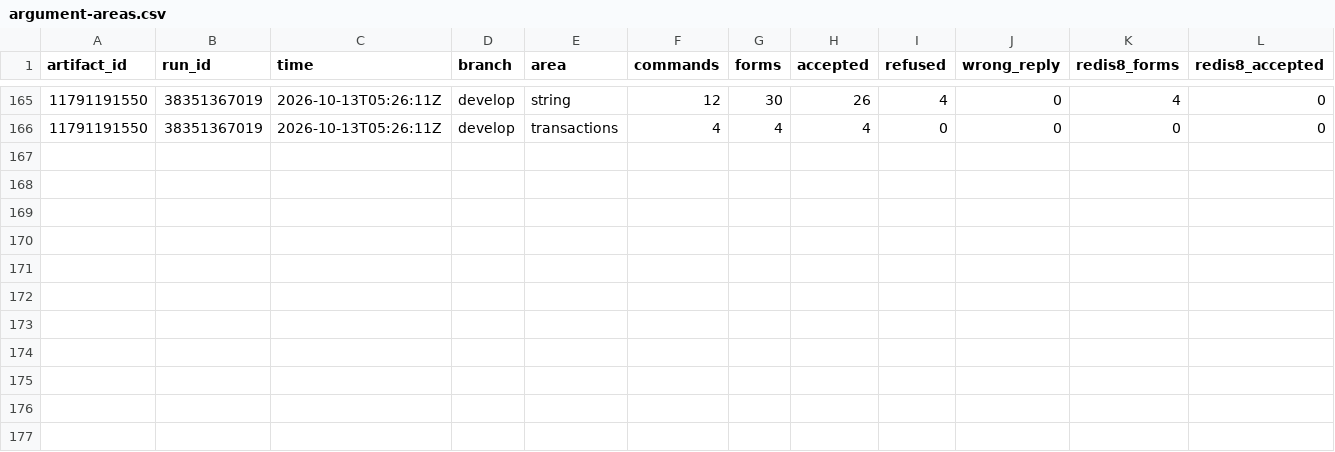
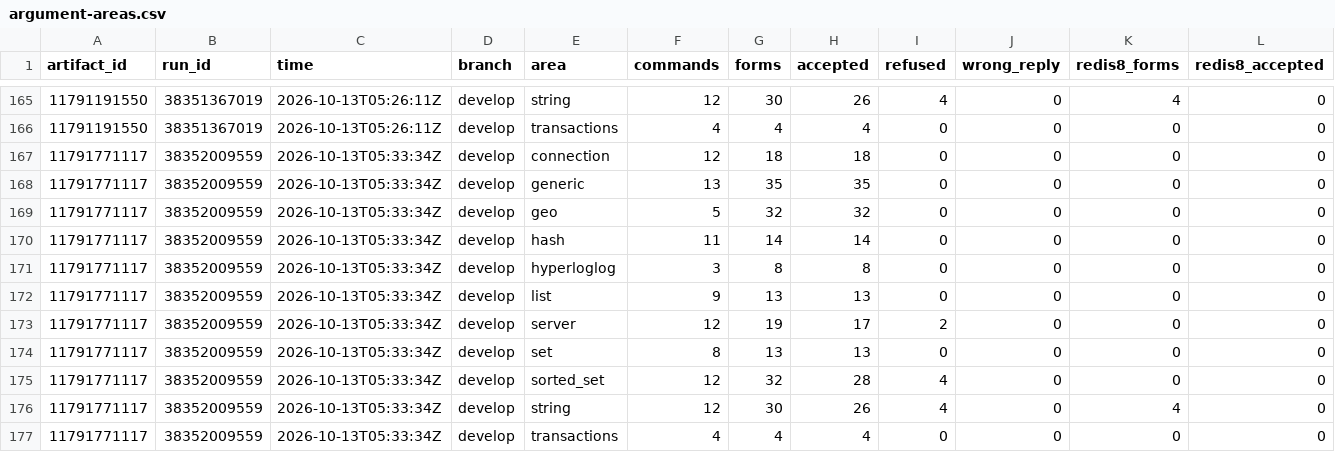
Before and after one commit to brandopakel/keel, a CSV file: census/argument-areas.csv, drawn as a sheet; only a part is shown, gaps mark what is left out; the diff names each change by its address in the sheet, - before the commit and + after, or states it on an @@ line.

```diff
--- a/census/argument-areas.csv
+++ b/census/argument-areas.csv
+row 167: 11791771117 | 38352009559 | 2026-10-13T05:33:34Z | develop | connection | 12 | 18 | 18 | 0 | 0 | 0 | 0
+row 168: 11791771117 | 38352009559 | 2026-10-13T05:33:34Z | develop | generic | 13 | 35 | 35 | 0 | 0 | 0 | 0
+row 169: 11791771117 | 38352009559 | 2026-10-13T05:33:34Z | develop | geo | 5 | 32 | 32 | 0 | 0 | 0 | 0
+row 170: 11791771117 | 38352009559 | 2026-10-13T05:33:34Z | develop | hash | 11 | 14 | 14 | 0 | 0 | 0 | 0
+row 171: 11791771117 | 38352009559 | 2026-10-13T05:33:34Z | develop | hyperloglog | 3 | 8 | 8 | 0 | 0 | 0 | 0
+row 172: 11791771117 | 38352009559 | 2026-10-13T05:33:34Z | develop | list | 9 | 13 | 13 | 0 | 0 | 0 | 0
+row 173: 11791771117 | 38352009559 | 2026-10-13T05:33:34Z | develop | server | 12 | 19 | 17 | 2 | 0 | 0 | 0
+row 174: 11791771117 | 38352009559 | 2026-10-13T05:33:34Z | develop | set | 8 | 13 | 13 | 0 | 0 | 0 | 0
+row 175: 11791771117 | 38352009559 | 2026-10-13T05:33:34Z | develop | sorted_set | 12 | 32 | 28 | 4 | 0 | 0 | 0
+row 176: 11791771117 | 38352009559 | 2026-10-13T05:33:34Z | develop | string | 12 | 30 | 26 | 4 | 0 | 4 | 0
+row 177: 11791771117 | 38352009559 | 2026-10-13T05:33:34Z | develop | transactions | 4 | 4 | 4 | 0 | 0 | 0 | 0
```
Also changed, not shown: census/areas.csv, census/argument-runs.csv, 8 other files.
